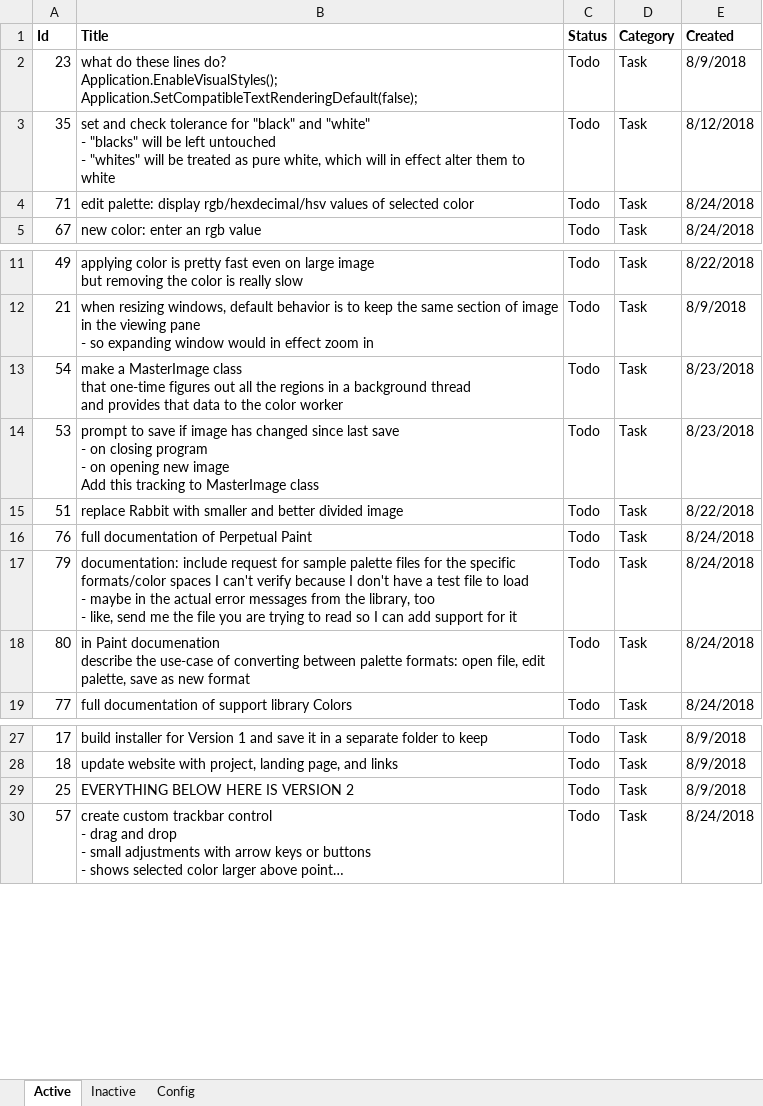
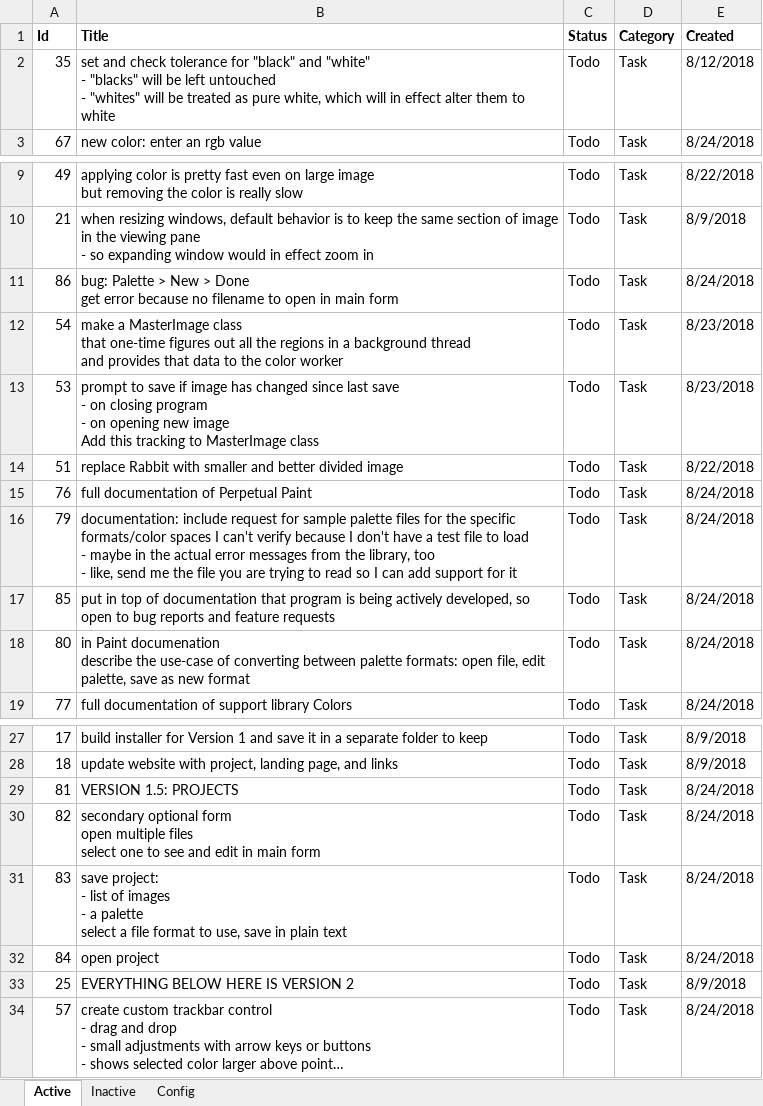
Before and after one commit to WithoutHaste/PerpetualPaint, an Excel workbook: paint_todo.xlsx, sheet Active, drawn as a sheet; only a part is shown, gaps mark what is left out; long unchanged cells end in …; values as stored, in another font and other column widths than the file's, no borders; removed rows and columns are numbered as before the commit, all else as after; ↵ is a line break in a cell; the diff names each change by its address in the sheet, - before the commit and + after, or states it on an @@ line.

Commit message:
edit palette: display different format data for selected color

```diff
--- a/paint_todo.xlsx (sheet Active)
+++ b/paint_todo.xlsx (sheet Active)
-row 2: 23 | what do these lines do? ↵ Application.EnableVisualStyles(); ↵ Application.SetCompatibleTextRenderingDefault(false); | Todo | Task | 8/9/2018
-row 4: 71 | edit palette: display rgb/hexdecimal/hsv values of selected color | Todo | Task | 8/24/2018
+row 11: 86 | bug: Palette > New > Done ↵ get error because no filename to open in main form | Todo | Task | 8/24/2018
+row 17: 85 | put in top of documentation that program is being actively developed, so open to bug reports and feature requests | Todo | Task | 8/24/2018
+row 29: 81 | VERSION 1.5: PROJECTS | Todo | Task | 8/24/2018
+row 30: 82 | secondary optional form ↵ open multiple files ↵ select one to see and edit in main form | Todo | Task | 8/24/2018
+row 31: 83 | save project: ↵ - list of images ↵ - a palette ↵ select a file format to use, save in plain text | Todo | Task | 8/24/2018
+row 32: 84 | open project | Todo | Task | 8/24/2018
```
Also changed, not shown: sheet Inactive, sheet Config, 4 other files.
